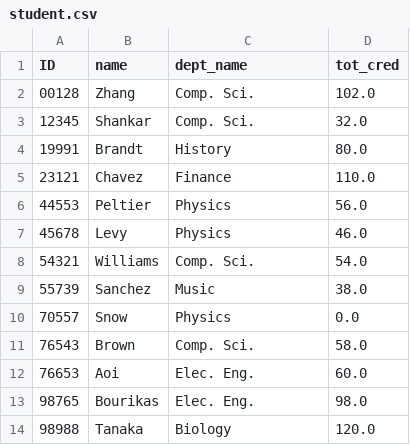
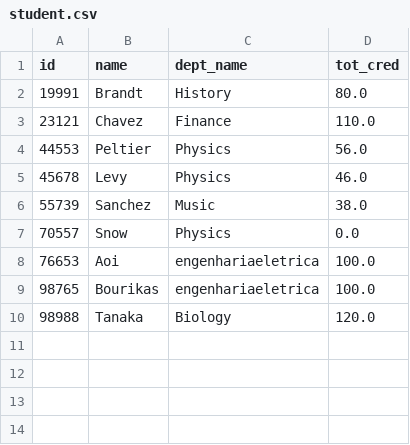
Before and after one commit to diogodsg/db-manager, a CSV file: database/student.csv, drawn as a sheet.

```diff
--- a/database/student.csv
+++ b/database/student.csv
@@ -1,4 +1,2 @@
-ID,name,dept_name,tot_cred
-00128,Zhang,Comp. Sci.,102.0
-12345,Shankar,Comp. Sci.,32.0
+id,name,dept_name,tot_cred
 19991,Brandt,History,80.0
@@ -7,8 +5,6 @@ ID,name,dept_name,tot_cred
 45678,Levy,Physics,46.0
-54321,Williams,Comp. Sci.,54.0
 55739,Sanchez,Music,38.0
 70557,Snow,Physics,0.0
-76543,Brown,Comp. Sci.,58.0
-76653,Aoi,Elec. Eng.,60.0
-98765,Bourikas,Elec. Eng.,98.0
+76653,Aoi,engenhariaeletrica,100.0
+98765,Bourikas,engenhariaeletrica,100.0
 98988,Tanaka,Biology,120.0
```
Also changed, not shown: 3 other files.
